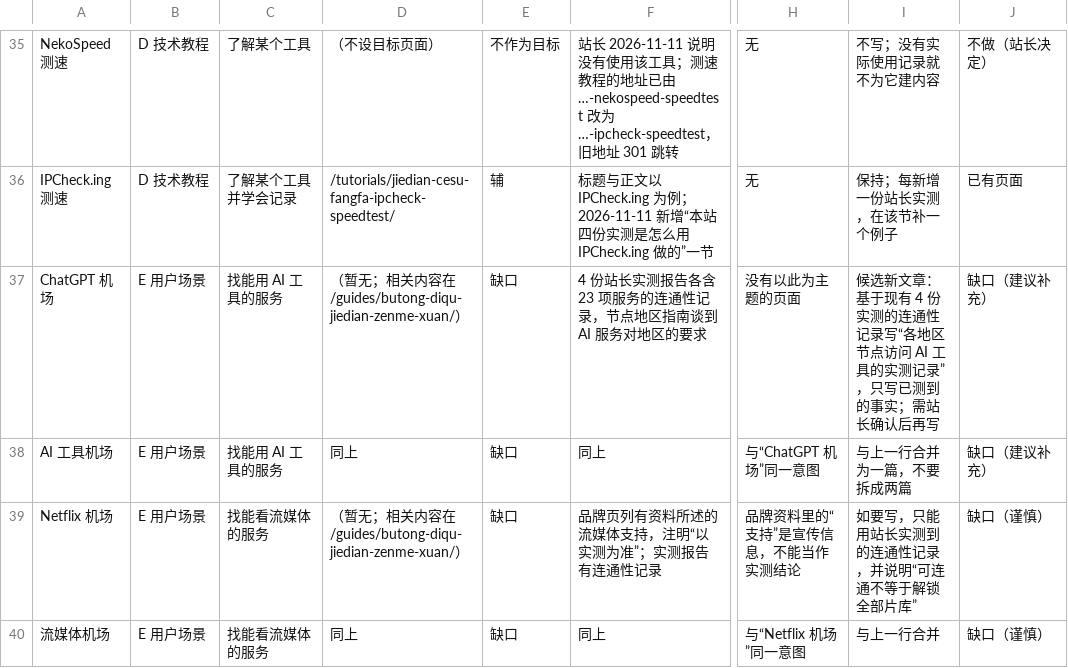
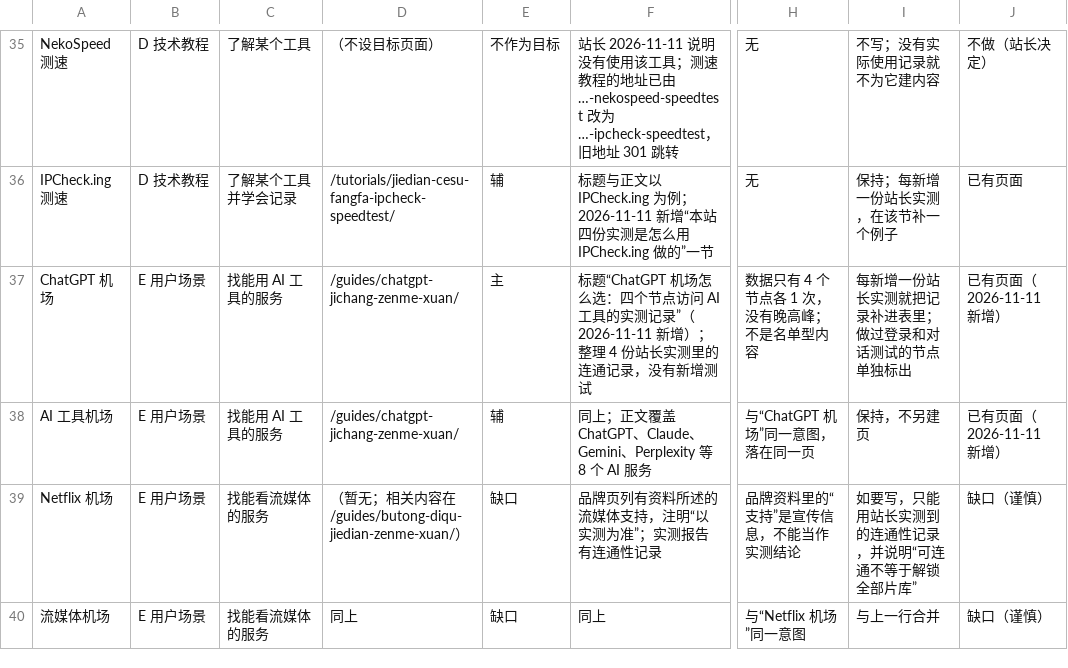
Before and after one commit to jichangzhinan666/jichang-zhinan.blog, a CSV file: KEYWORD-MAPPING.csv, drawn as a sheet; only a part is shown, gaps mark what is left out; the diff names each change by its address in the sheet, - before the commit and + after, or states it on an @@ line.

```diff
--- a/KEYWORD-MAPPING.csv
+++ b/KEYWORD-MAPPING.csv
-D37: （暂无；相关内容在 /guides/butong-diqu-jiedian-zenme-xuan/）
+D37: /guides/chatgpt-jichang-zenme-xuan/
-E37: 缺口
+E37: 主
-F37: 4 份站长实测报告各含 23 项服务的连通性记录，节点地区指南谈到 AI 服务对地区的要求
+F37: 标题“ChatGPT 机场怎么选：四个节点访问 AI 工具的实测记录”（2026-11-11 新增）；整理 4 份站长实测里的连通记录，没有新增测试
-H37: 没有以此为主题的页面
+H37: 数据只有 4 个节点各 1 次，没有晚高峰；不是名单型内容
-I37: 候选新文章：基于现有 4 份实测的连通性记录写“各地区节点访问 AI 工具的实测记录”，只写已测到的事实；需站长确认后再写
+I37: 每新增一份站长实测就把记录补进表里；做过登录和对话测试的节点单独标出
-J37:J38: 缺口（建议补充）
+J37:J38: 已有页面（2026-11-11 新增）
-D38: 同上
+D38: /guides/chatgpt-jichang-zenme-xuan/
-E38: 缺口
+E38: 辅
-F38: 同上
+F38: 同上；正文覆盖 ChatGPT、Claude、Gemini、Perplexity 等 8 个 AI 服务
-H38: 与“ChatGPT 机场”同一意图
+H38: 与“ChatGPT 机场”同一意图，落在同一页
-I38: 与上一行合并为一篇，不要拆成两篇
+I38: 保持，不另建页
```
Also changed, not shown: URL-INDEX-AUDIT.csv, 10 other files.
